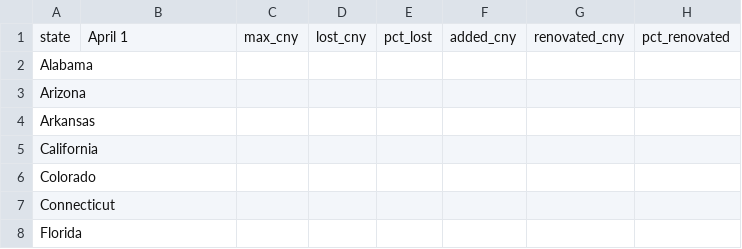
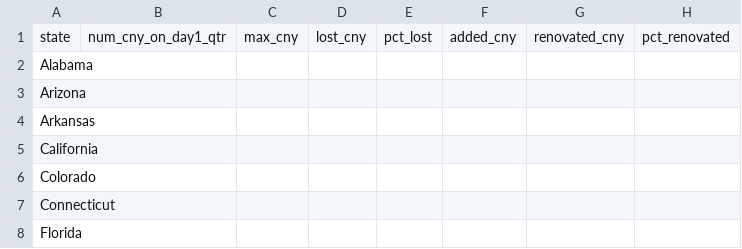
Before and after one commit to RuthlessNative/6aces_pollination, a CSV file: 2_Transform/USDA-HB_Colony_Health_2019_and_2020/hbcny_+-_2019_q2.csv, drawn as a sheet; only a part is shown.

Commit message:
HB Colony Health 2019 Quarter data cleaned

```diff
--- a/2_Transform/USDA-HB_Colony_Health_2019_and_2020/hbcny_+-_2019_q2.csv
+++ b/2_Transform/USDA-HB_Colony_Health_2019_and_2020/hbcny_+-_2019_q2.csv
@@ -1,2 +1,2 @@
-state,April 1,max_cny,lost_cny,pct_lost,added_cny,renovated_cny,pct_renovated
+state,num_cny_on_day1_qtr,max_cny,lost_cny,pct_lost,added_cny,renovated_cny,pct_renovated
 Alabama,,,,,,,
```
Also changed, not shown: 26 other files.
